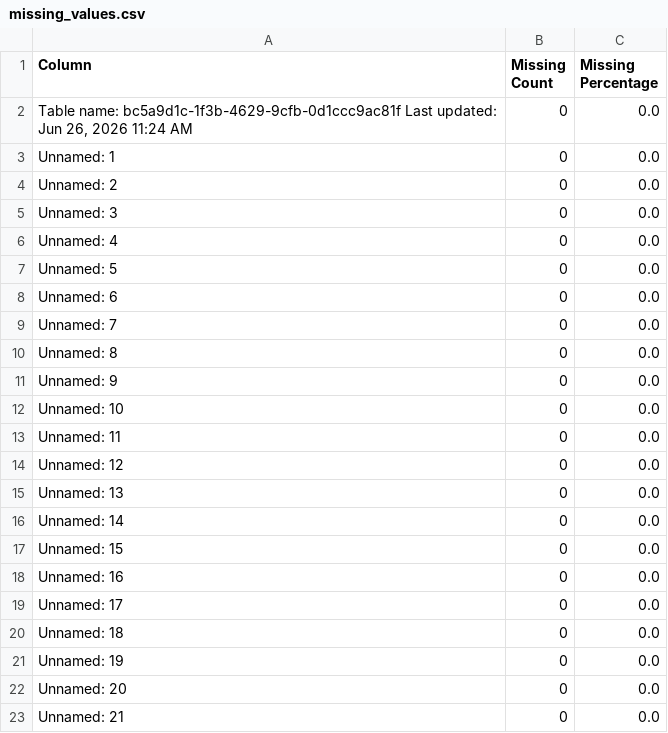
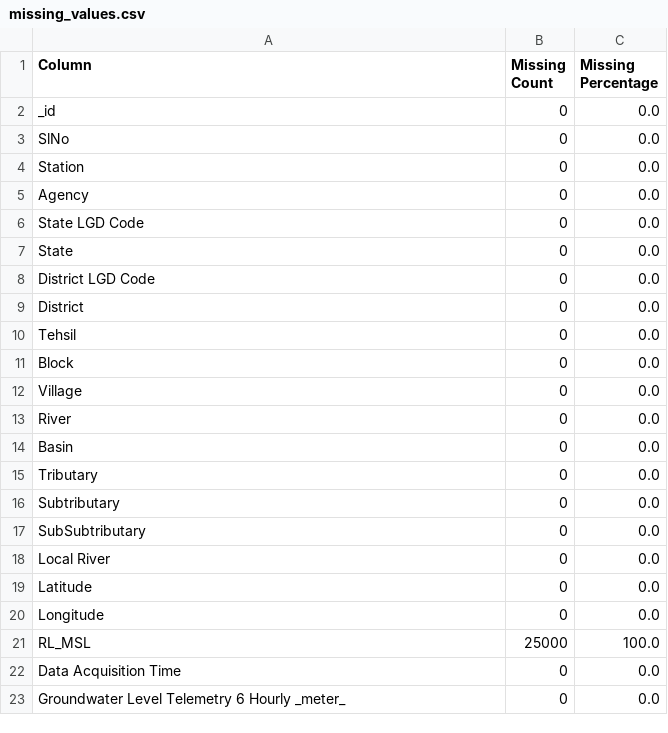
Before and after one commit to soniyaaah/bhu-jal, a CSV file: reports/missing_values.csv, drawn as a sheet.

Commit message:
feat: add groundwater datasets and generate corresponding data audit reports

```diff
--- a/reports/missing_values.csv
+++ b/reports/missing_values.csv
@@ -1,23 +1,23 @@
 Column,Missing Count,Missing Percentage
-"Table name: bc5a9d1c-1f3b-4629-9cfb-0d1ccc9ac81f Last updated: Jun 26, 2026 11:24 AM",0,0.0
-Unnamed: 1,0,0.0
-Unnamed: 2,0,0.0
-Unnamed: 3,0,0.0
-Unnamed: 4,0,0.0
-Unnamed: 5,0,0.0
-Unnamed: 6,0,0.0
-Unnamed: 7,0,0.0
-Unnamed: 8,0,0.0
-Unnamed: 9,0,0.0
-Unnamed: 10,0,0.0
-Unnamed: 11,0,0.0
-Unnamed: 12,0,0.0
-Unnamed: 13,0,0.0
-Unnamed: 14,0,0.0
-Unnamed: 15,0,0.0
-Unnamed: 16,0,0.0
-Unnamed: 17,0,0.0
-Unnamed: 18,0,0.0
-Unnamed: 19,0,0.0
-Unnamed: 20,0,0.0
-Unnamed: 21,0,0.0
+_id,0,0.0
+SlNo,0,0.0
+Station,0,0.0
+Agency,0,0.0
+State LGD Code,0,0.0
+State,0,0.0
+District LGD Code,0,0.0
+District,0,0.0
+Tehsil,0,0.0
+Block,0,0.0
+Village,0,0.0
+River,0,0.0
+Basin,0,0.0
+Tributary,0,0.0
+Subtributary,0,0.0
+SubSubtributary,0,0.0
+Local River,0,0.0
+Latitude,0,0.0
+Longitude,0,0.0
+RL_MSL,25000,100.0
+Data Acquisition Time,0,0.0
+Groundwater Level Telemetry 6 Hourly _meter_,0,0.0
```
Also changed, not shown: reports/column_summary.csv, 2 other files.
